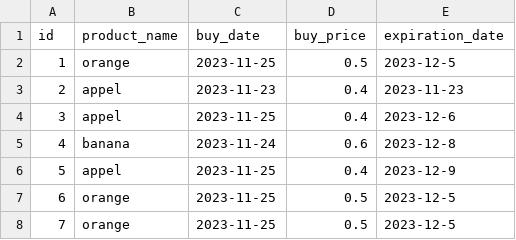
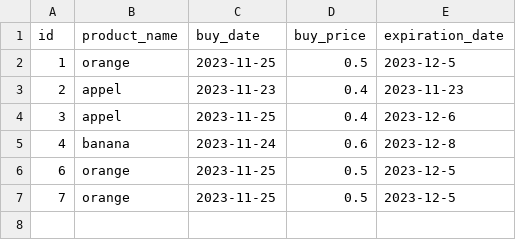
Before and after one commit to LHL-source/superpy_backup, a CSV file: superpy/data/bought.csv, drawn as a sheet.

```diff
--- a/superpy/data/bought.csv
+++ b/superpy/data/bought.csv
@@ -5,3 +5,2 @@ id,product_name,buy_date,buy_price,expiration_date
 4,banana,2023-11-24,0.6,2023-12-8
-5,appel,2023-11-25,0.4,2023-12-9
 6,orange,2023-11-25,0.5,2023-12-5
```
Also changed, not shown: 2 other files.
